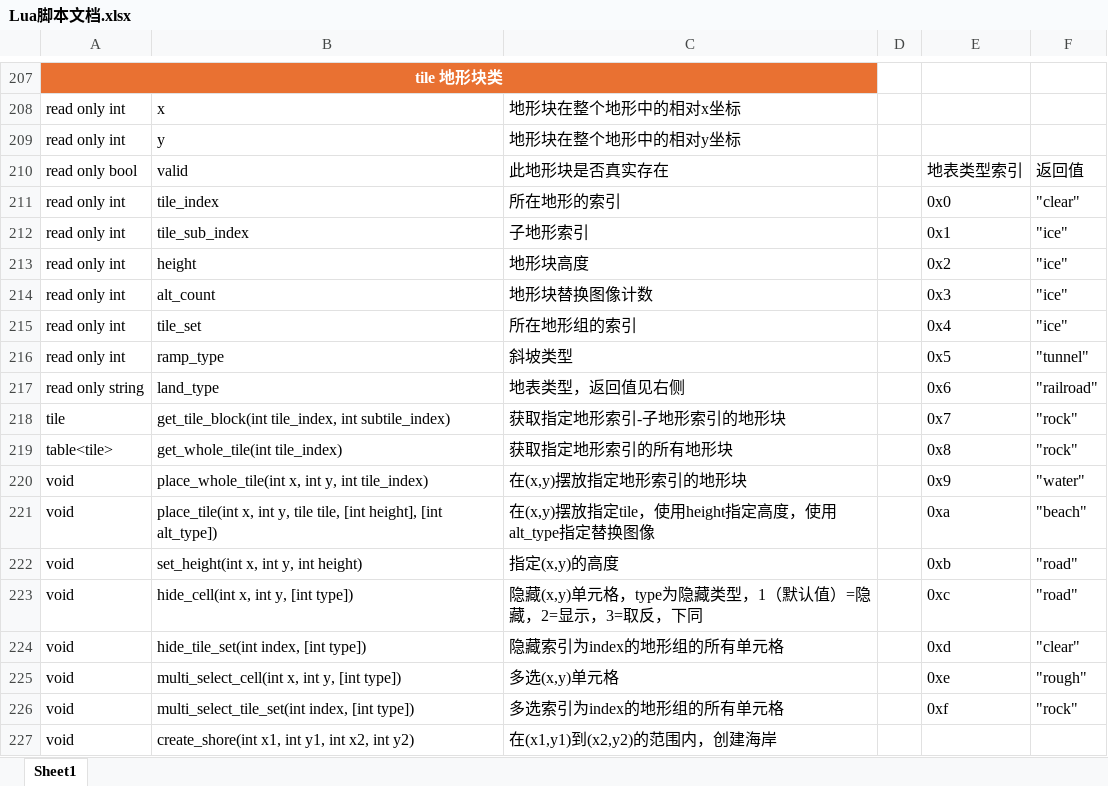
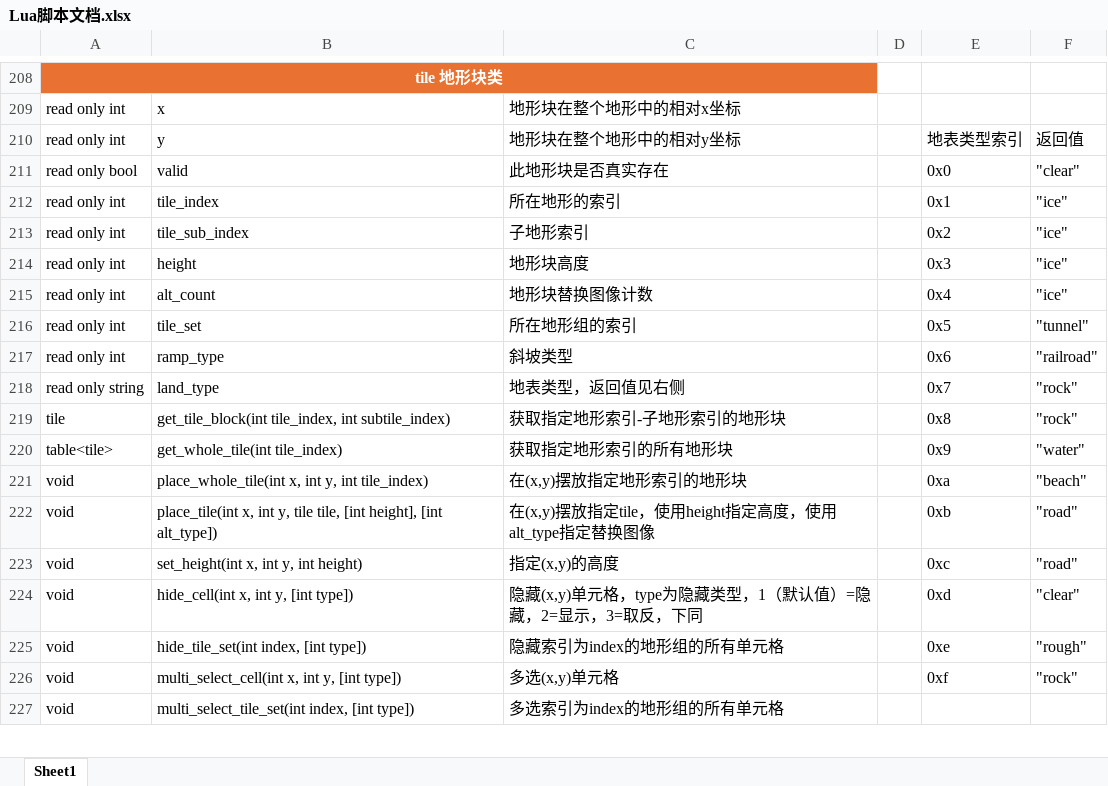
Before and after one commit to handama/FA2sp, an Excel workbook: Supplementary/文档/Lua脚本文档.xlsx, sheet Sheet1, drawn as a sheet; only a part is shown, gaps mark what is left out; values as stored, in another font and other column widths than the file's, no borders; table styles not drawn; removed rows and columns are numbered as before the commit, all else as after; the diff covers the shown part only; the diff names each change by its address in the sheet, - before the commit and + after, or states it on an @@ line.

```diff
--- a/Supplementary/文档/Lua脚本文档.xlsx (sheet Sheet1)
+++ b/Supplementary/文档/Lua脚本文档.xlsx (sheet Sheet1)
-E210: (empty)
+E210: 地表类型索引
-F210: (empty)
+F210: 返回值
-E211: 地表类型索引
+E211: 0x0
-F211: 返回值
+F211: "clear"
-E212: 0x0
+E212: 0x1
-F212: "clear"
+F212: "ice"
-E213: 0x1
+E213: 0x2
-E214: 0x2
+E214: 0x3
-E215: 0x3
+E215: 0x4
-E216: 0x4
+E216: 0x5
-F216: "ice"
+F216: "tunnel"
-E217: 0x5
+E217: 0x6
-F217: "tunnel"
+F217: "railroad"
-E218: 0x6
+E218: 0x7
-F218: "railroad"
+F218: "rock"
-E219: 0x7
+E219: 0x8
-E220: 0x8
+E220: 0x9
-F220: "rock"
+F220: "water"
-E221: 0x9
+E221: 0xa
-F221: "water"
+F221: "beach"
-E222: 0xa
+E222: 0xb
-F222: "beach"
+F222: "road"
-E223: 0xb
+E223: 0xc
-E224: 0xc
+E224: 0xd
-F224: "road"
+F224: "clear"
-E225: 0xd
+E225: 0xe
-F225: "clear"
+F225: "rough"
-E226: 0xe
+E226: 0xf
-F226: "rough"
+F226: "rock"
-E227: 0xf
+E227: (empty)
-F227: "rock"
+F227: (empty)
-row 227: void | create_shore(int x1, int y1, int x2, int y2) | 在(x1,y1)到(x2,y2)的范围内，创建海岸
```
Also changed, not shown: 2 added rows and 58 edited cells elsewhere in this sheet, 3 other files.
